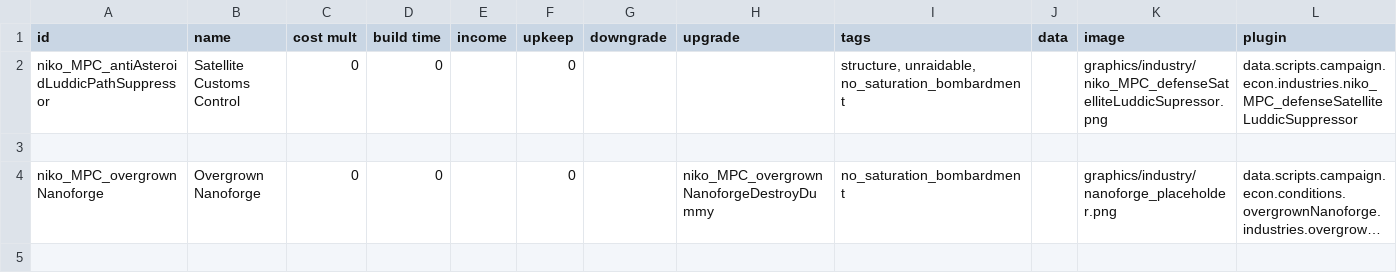
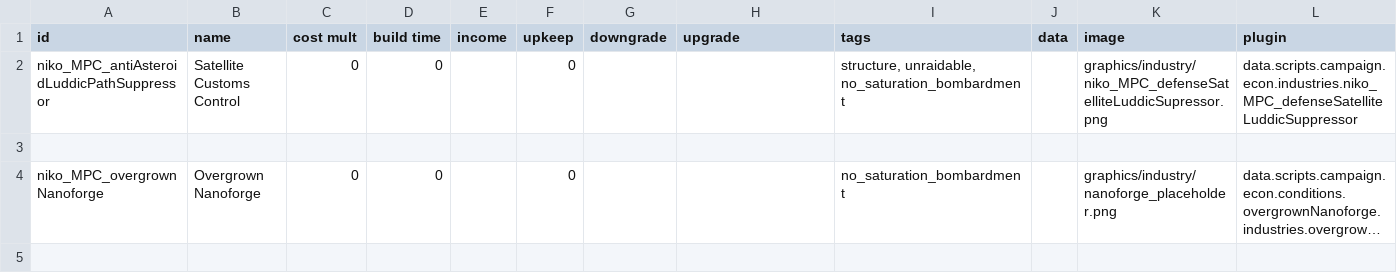
Before and after one commit to nikothedude/MorePlanetaryConditions, a CSV file: data/campaign/industries.csv, drawn as a sheet; only a part is shown; the shorter side is filled out with more unchanged rows; long unchanged cells end in …; rows hold the shown columns only; the diff covers the shown part only; the diff names each change by its address in the sheet, - before the commit and + after, or states it on an @@ line.

```diff
--- a/data/campaign/industries.csv
+++ b/data/campaign/industries.csv
-H4 (upgrade): niko_MPC_overgrownNanoforgeDestroyDummy
+H4 (upgrade): (empty)
-row 5: (empty)
```
Also changed, not shown: 1 removed row elsewhere in this file, data/campaign/procgen/condition_gen_data.csv, 13 other files.
